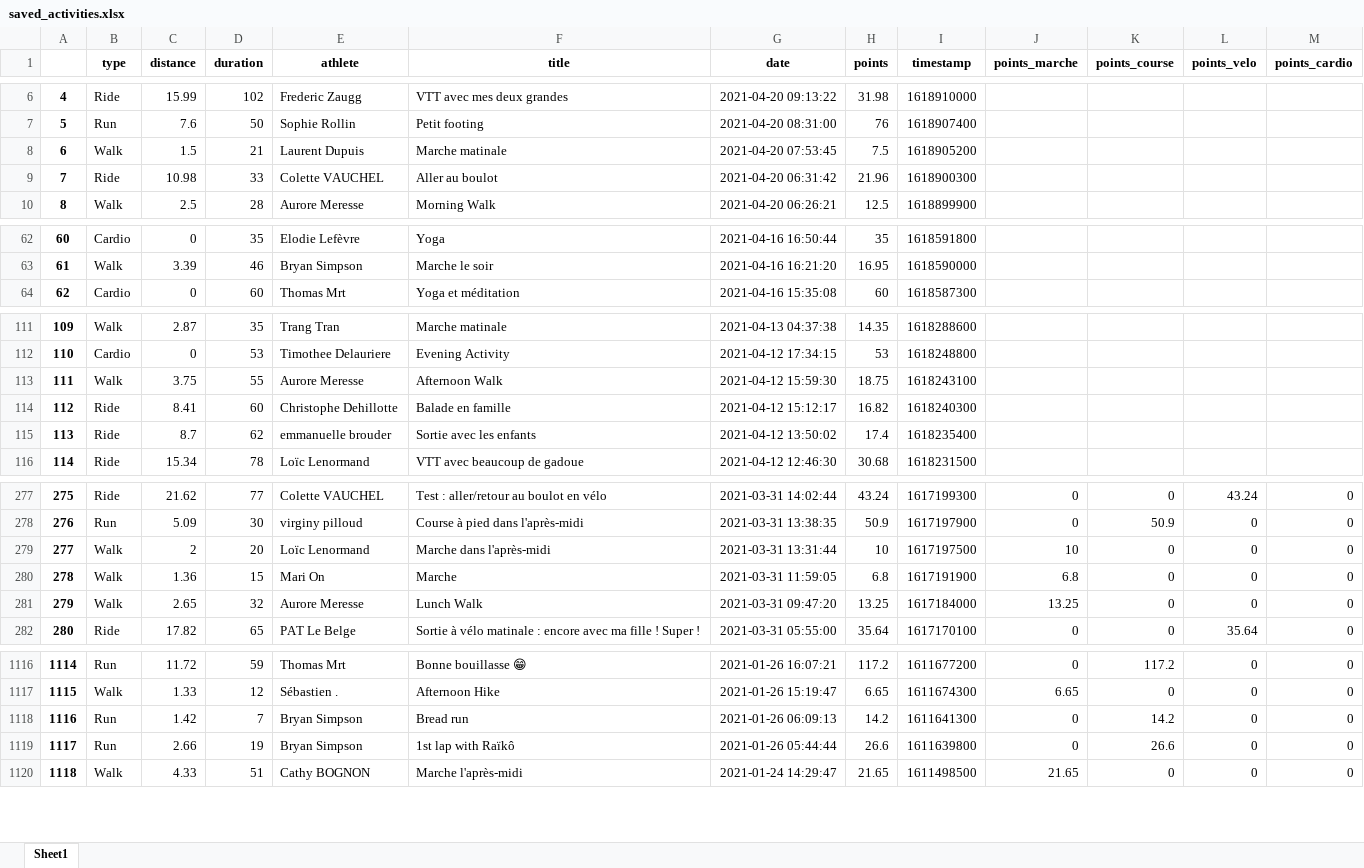
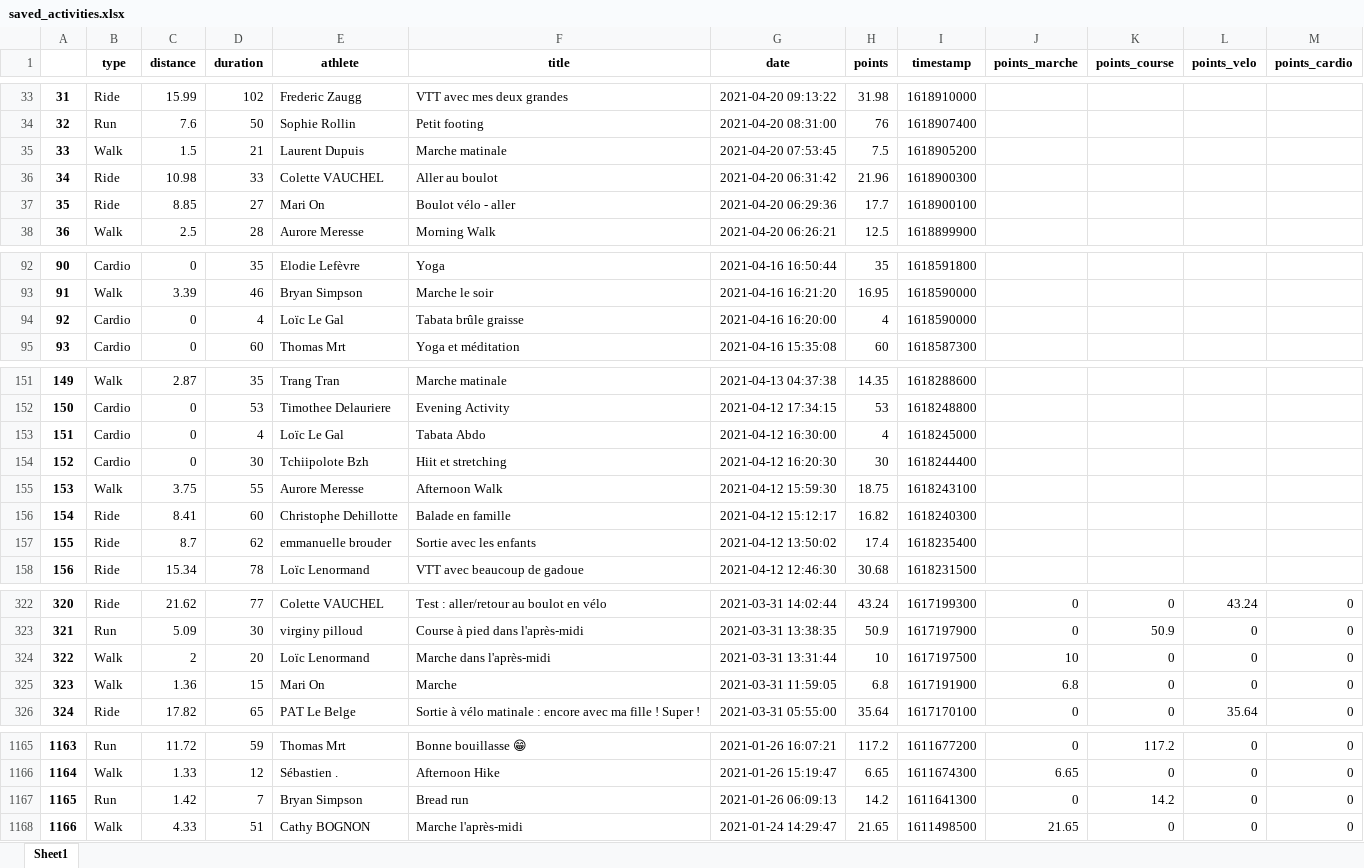
Before and after one commit to bcmb78/bcmb78.github.io, an Excel workbook: defi/saved_activities.xlsx, sheet Sheet1, drawn as a sheet; only a part is shown, gaps mark what is left out; values as stored, in another font and other column widths than the file's, no borders; removed rows and columns are numbered as before the commit, all else as after; the diff covers the shown part only; the diff names each change by its address in the sheet, - before the commit and + after, or states it on an @@ line.

```diff
--- a/defi/saved_activities.xlsx (sheet Sheet1)
+++ b/defi/saved_activities.xlsx (sheet Sheet1)
@@ column A renumbered from row 29 down @@
+row 37: 35 | Ride | 8.85 | 27 | Mari On | Boulot vélo - aller | 2021-04-20 06:29:36 | 17.7 | 1618900100
+row 94: 92 | Cardio | 0 | 4 | Loïc Le Gal | Tabata brûle graisse | 2021-04-16 16:20:00 | 4 | 1618590000
+row 153: 151 | Cardio | 0 | 4 | Loïc Le Gal | Tabata Abdo | 2021-04-12 16:30:00 | 4 | 1618245000
+row 154: 152 | Cardio | 0 | 30 | Tchiipolote Bzh | Hiit et stretching | 2021-04-12 16:20:30 | 30 | 1618244400
-row 281: 279 | Walk | 2.65 | 32 | Aurore Meresse | Lunch Walk | 2021-03-31 09:47:20 | 13.25 | 1617184000 | 13.25 | 0 | 0 | 0
-row 1119: 1117 | Run | 2.66 | 19 | Bryan Simpson | 1st lap with Raïkô | 2021-01-26 05:44:44 | 26.6 | 1611639800 | 0 | 26.6 | 0 | 0
```
Also changed, not shown: 47 added rows, 1 removed row and 1 edited cell elsewhere in this sheet, 4 other files.
